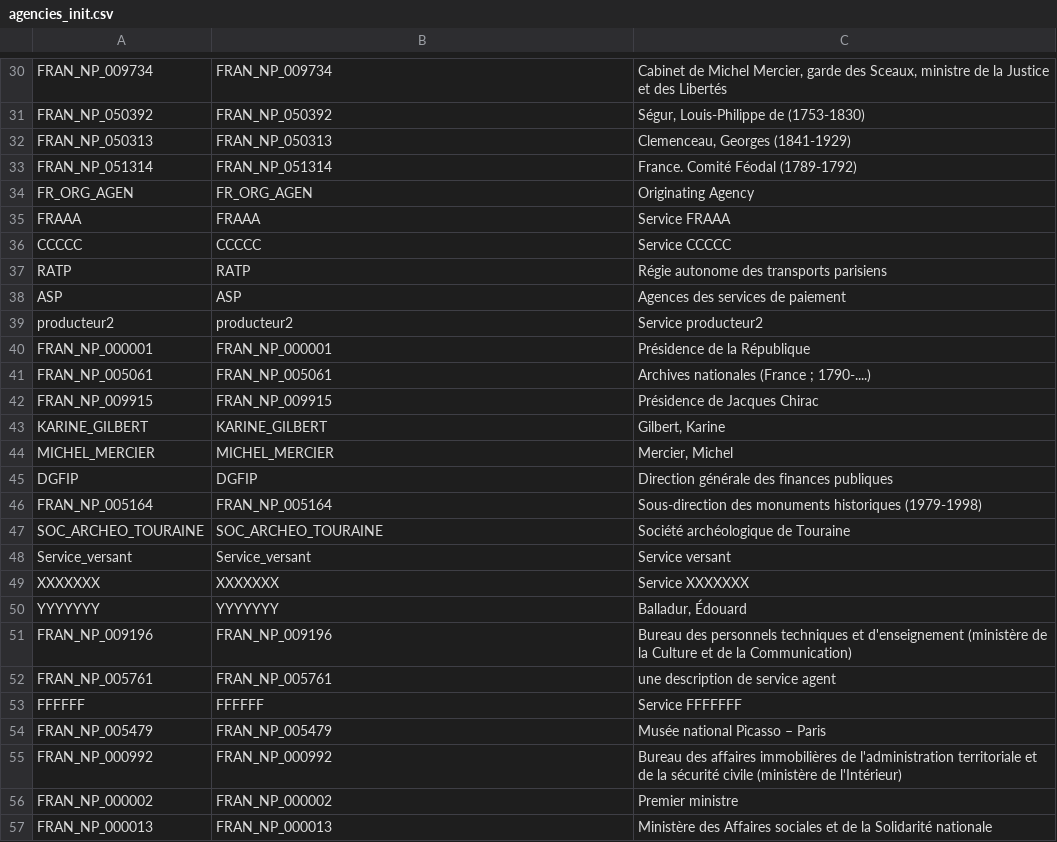
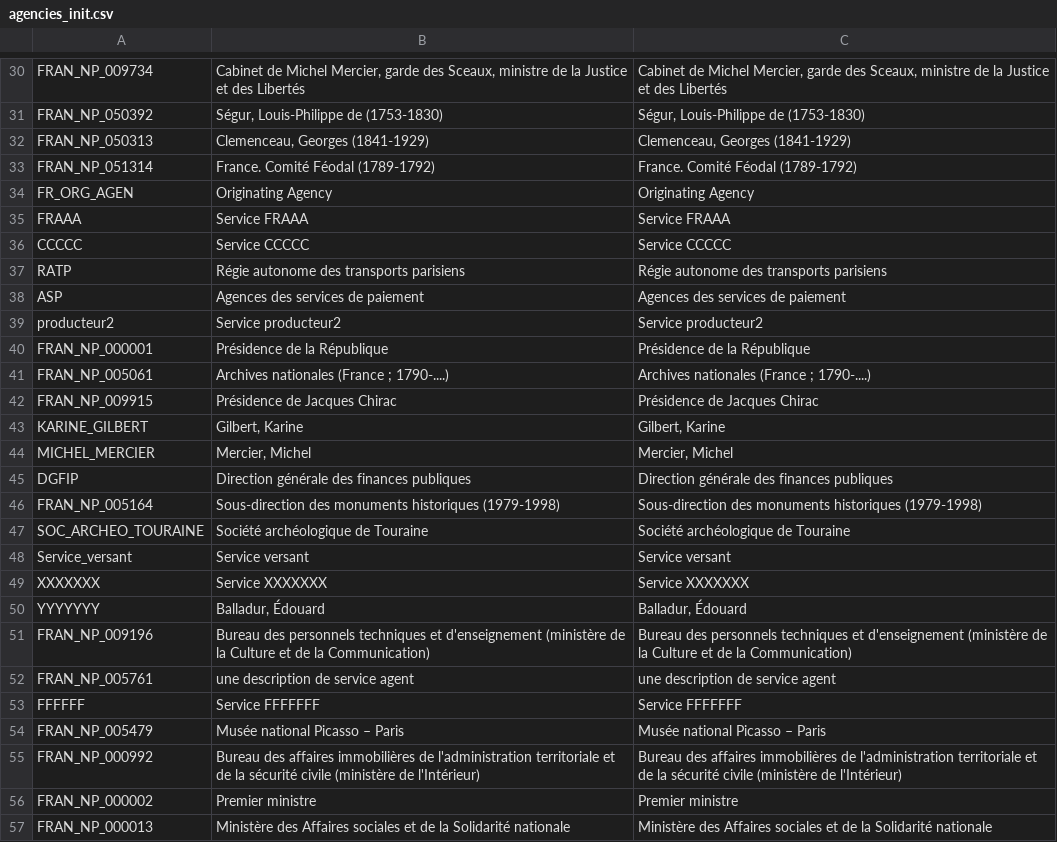
Before and after one commit to ProgrammeVitam/vitam-itests-OLD, a CSV file: data/agencies/agencies_init.csv, drawn as a sheet; only a part is shown, gaps mark what is left out; the diff covers the shown part only; the diff names each change by its address in the sheet, - before the commit and + after, or states it on an @@ line.

```diff
--- a/data/agencies/agencies_init.csv
+++ b/data/agencies/agencies_init.csv
-B30: FRAN_NP_009734
+B30: Cabinet de Michel Mercier, garde des Sceaux, ministre de la Justice et des Libertés
-B31: FRAN_NP_050392
+B31: Ségur, Louis-Philippe de (1753-1830)
-B32: FRAN_NP_050313
+B32: Clemenceau, Georges (1841-1929)
-B33: FRAN_NP_051314
+B33: France. Comité Féodal (1789-1792)
-B34: FR_ORG_AGEN
+B34: Originating Agency
-B35: FRAAA
+B35: Service FRAAA
-B36: CCCCC
+B36: Service CCCCC
-B37: RATP
+B37: Régie autonome des transports parisiens
-B38: ASP
+B38: Agences des services de paiement
-B39: producteur2
+B39: Service producteur2
-B40: FRAN_NP_000001
+B40: Présidence de la République
-B41: FRAN_NP_005061
+B41: Archives nationales (France ; 1790-....)
-B42: FRAN_NP_009915
+B42: Présidence de Jacques Chirac
-B43: KARINE_GILBERT
+B43: Gilbert, Karine
-B44: MICHEL_MERCIER
+B44: Mercier, Michel
-B45: DGFIP
+B45: Direction générale des finances publiques
-B46: FRAN_NP_005164
+B46: Sous-direction des monuments historiques (1979-1998)
-B47: SOC_ARCHEO_TOURAINE
+B47: Société archéologique de Touraine
-B48: Service_versant
+B48: Service versant
-B49: XXXXXXX
+B49: Service XXXXXXX
-B50: YYYYYYY
+B50: Balladur, Édouard
-B51: FRAN_NP_009196
+B51: Bureau des personnels techniques et d'enseignement (ministère de la Culture et de la Communication)
-B52: FRAN_NP_005761
+B52: une description de service agent
-B53: FFFFFF
+B53: Service FFFFFFF
-B54: FRAN_NP_005479
+B54: Musée national Picasso – Paris
-B55: FRAN_NP_000992
+B55: Bureau des affaires immobilières de l'administration territoriale et de la sécurité civile (ministère de l'Intérieur)
-B56: FRAN_NP_000002
+B56: Premier ministre
-B57: FRAN_NP_000013
+B57: Ministère des Affaires sociales et de la Solidarité nationale
```
Also changed, not shown: 40 edited cells elsewhere in this file.
